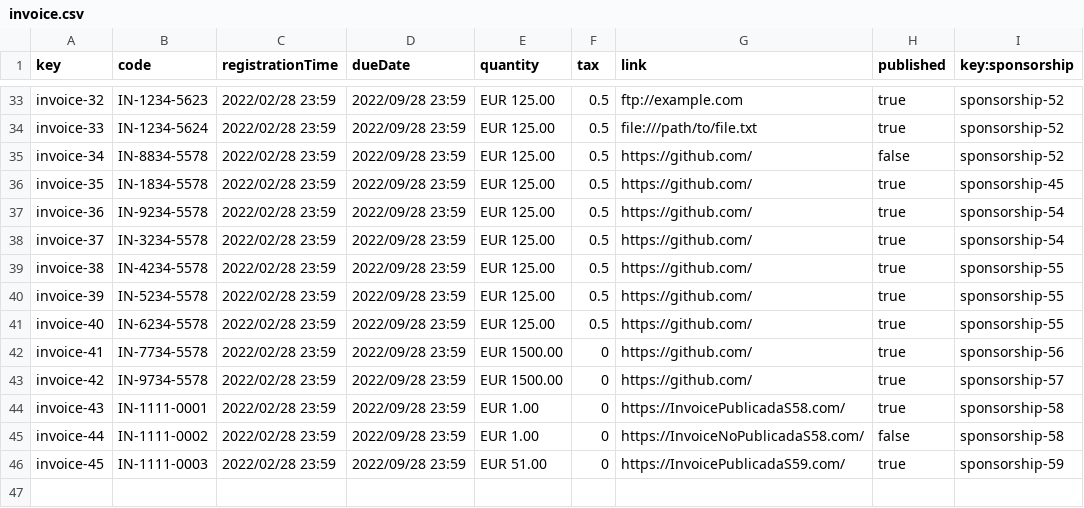
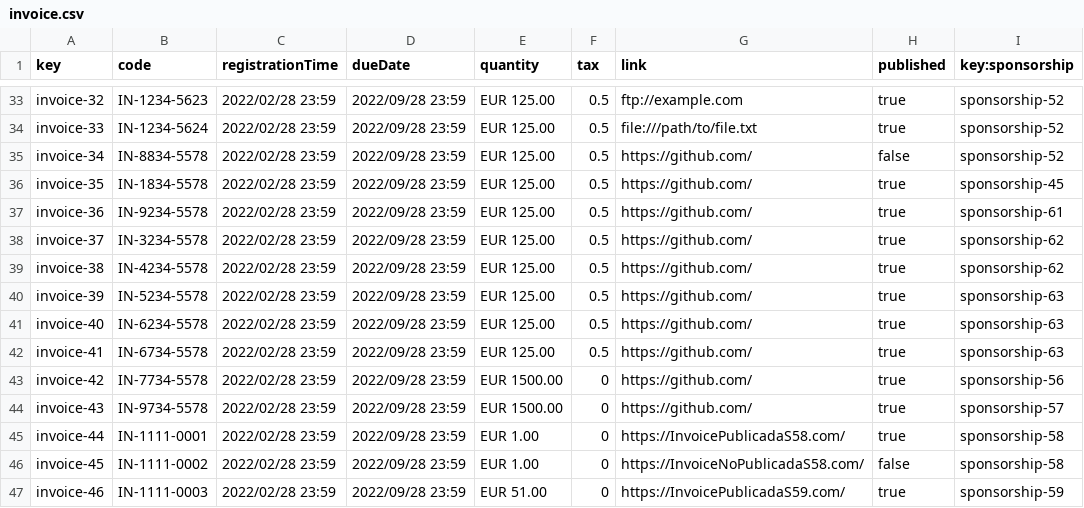
Before and after one commit to alvaroChico2408/Acme-SF-D04, a CSV file: src/main/webapp/WEB-INF/resources/sample-data/invoice.csv, drawn as a sheet; only a part is shown, gaps mark what is left out.

```diff
--- a/src/main/webapp/WEB-INF/resources/sample-data/invoice.csv
+++ b/src/main/webapp/WEB-INF/resources/sample-data/invoice.csv
@@ -36,11 +36,12 @@ invoice-34,IN-8834-5578,2022/02/28 23:59,2022/09/28 23:59,EUR 125.00,0.5,https:/
 invoice-35,IN-1834-5578,2022/02/28 23:59,2022/09/28 23:59,EUR 125.00,0.5,https://github.com/,true,sponsorship-45
-invoice-36,IN-9234-5578,2022/02/28 23:59,2022/09/28 23:59,EUR 125.00,0.5,https://github.com/,true,sponsorship-54
-invoice-37,IN-3234-5578,2022/02/28 23:59,2022/09/28 23:59,EUR 125.00,0.5,https://github.com/,true,sponsorship-54
-invoice-38,IN-4234-5578,2022/02/28 23:59,2022/09/28 23:59,EUR 125.00,0.5,https://github.com/,true,sponsorship-55
-invoice-39,IN-5234-5578,2022/02/28 23:59,2022/09/28 23:59,EUR 125.00,0.5,https://github.com/,true,sponsorship-55
-invoice-40,IN-6234-5578,2022/02/28 23:59,2022/09/28 23:59,EUR 125.00,0.5,https://github.com/,true,sponsorship-55
-invoice-41,IN-7734-5578,2022/02/28 23:59,2022/09/28 23:59,EUR 1500.00,0,https://github.com/,true,sponsorship-56
-invoice-42,IN-9734-5578,2022/02/28 23:59,2022/09/28 23:59,EUR 1500.00,0,https://github.com/,true,sponsorship-57
-invoice-43,IN-1111-0001,2022/02/28 23:59,2022/09/28 23:59,EUR 1.00,0,https://InvoicePublicadaS58.com/,true,sponsorship-58
-invoice-44,IN-1111-0002,2022/02/28 23:59,2022/09/28 23:59,EUR 1.00,0,https://InvoiceNoPublicadaS58.com/,false,sponsorship-58
-invoice-45,IN-1111-0003,2022/02/28 23:59,2022/09/28 23:59,EUR 51.00,0,https://InvoicePublicadaS59.com/,true,sponsorship-59
+invoice-36,IN-9234-5578,2022/02/28 23:59,2022/09/28 23:59,EUR 125.00,0.5,https://github.com/,true,sponsorship-61
+invoice-37,IN-3234-5578,2022/02/28 23:59,2022/09/28 23:59,EUR 125.00,0.5,https://github.com/,true,sponsorship-62
+invoice-38,IN-4234-5578,2022/02/28 23:59,2022/09/28 23:59,EUR 125.00,0.5,https://github.com/,true,sponsorship-62
+invoice-39,IN-5234-5578,2022/02/28 23:59,2022/09/28 23:59,EUR 125.00,0.5,https://github.com/,true,sponsorship-63
+invoice-40,IN-6234-5578,2022/02/28 23:59,2022/09/28 23:59,EUR 125.00,0.5,https://github.com/,true,sponsorship-63
+invoice-41,IN-6734-5578,2022/02/28 23:59,2022/09/28 23:59,EUR 125.00,0.5,https://github.com/,true,sponsorship-63
+invoice-42,IN-7734-5578,2022/02/28 23:59,2022/09/28 23:59,EUR 1500.00,0,https://github.com/,true,sponsorship-56
+invoice-43,IN-9734-5578,2022/02/28 23:59,2022/09/28 23:59,EUR 1500.00,0,https://github.com/,true,sponsorship-57
+invoice-44,IN-1111-0001,2022/02/28 23:59,2022/09/28 23:59,EUR 1.00,0,https://InvoicePublicadaS58.com/,true,sponsorship-58
+invoice-45,IN-1111-0002,2022/02/28 23:59,2022/09/28 23:59,EUR 1.00,0,https://InvoiceNoPublicadaS58.com/,false,sponsorship-58
+invoice-46,IN-1111-0003,2022/02/28 23:59,2022/09/28 23:59,EUR 51.00,0,https://InvoicePublicadaS59.com/,true,sponsorship-59
```
Also changed, not shown: src/main/webapp/WEB-INF/resources/sample-data/sponsorship.csv, 8 other files.
